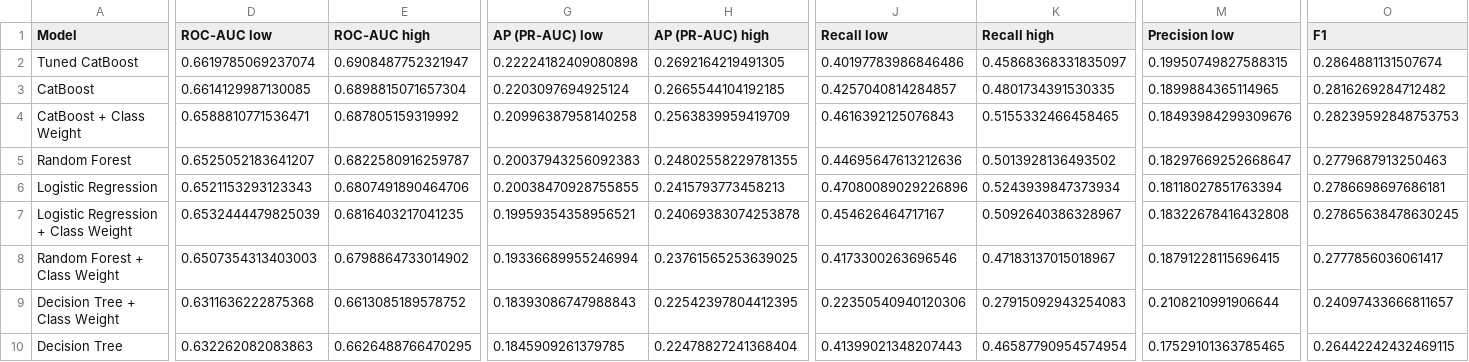
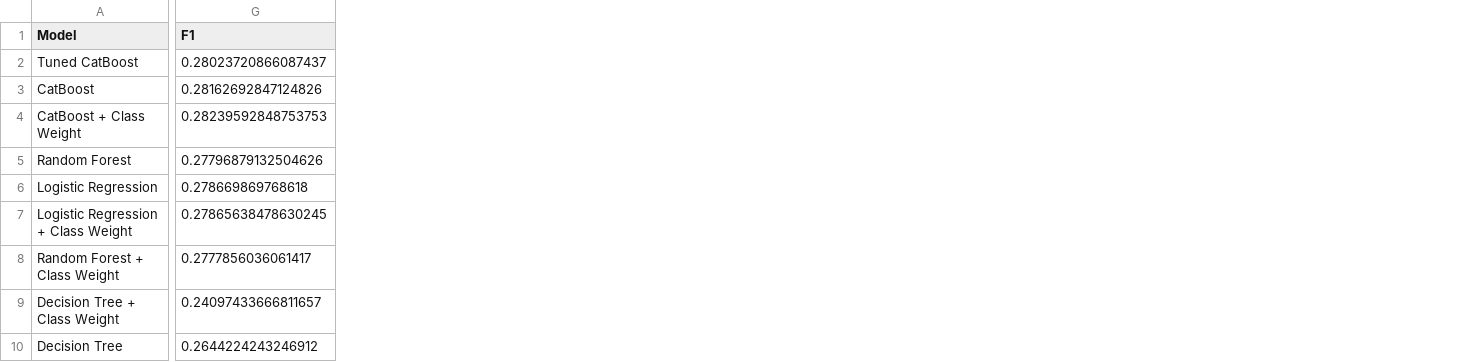
Before and after one commit to nnathuu/DS66B_group_13, a CSV file: outputs/evaluation/tables/03_model_comparison_test.csv, drawn as a sheet; only a part is shown, gaps mark what is left out; removed rows and columns are numbered as before the commit, all else as after; the diff covers the shown part only; the diff names each change by its address in the sheet, - before the commit and + after, or states it on an @@ line.

Commit message:
Update evaluation notebook and results

```diff
--- a/outputs/evaluation/tables/03_model_comparison_test.csv
+++ b/outputs/evaluation/tables/03_model_comparison_test.csv
-column D (ROC-AUC low), rows 2-10: 0.6619785069237074 | 0.6614129987130085 | 0.6588810771536471 | 0.6525052183641207 | 0.6521153293123343 | 0.6532444479825039 | 0.6507354313403003 | 0.6311636222875368 | 0.632262082083863
-column E (ROC-AUC high), rows 2-10: 0.6908487752321947 | 0.6898815071657304 | 0.687805159319992 | 0.6822580916259787 | 0.6807491890464706 | 0.6816403217041235 | 0.6798864733014902 | 0.6613085189578752 | 0.6626488766470295
-column G (AP (PR-AUC) low), rows 2-10: 0.22224182409080898 | 0.2203097694925124 | 0.20996387958140258 | 0.20037943256092383 | 0.20038470928755855 | 0.19959354358956521 | 0.19336689955246994 | 0.18393086747988843 | 0.1845909261379785
-column H (AP (PR-AUC) high), rows 2-10: 0.2692164219491305 | 0.2665544104192185 | 0.2563839959419709 | 0.24802558229781355 | 0.2415793773458213 | 0.24069383074253878 | 0.23761565253639025 | 0.22542397804412395 | 0.22478827241368404
-column J (Recall low), rows 2-10: 0.40197783986846486 | 0.4257040814284857 | 0.4616392125076843 | 0.44695647613212636 | 0.47080089029226896 | 0.454626464717167 | 0.4173300263696546 | 0.22350540940120306 | 0.41399021348207443
-column K (Recall high), rows 2-10: 0.45868368331835097 | 0.4801734391530335 | 0.5155332466458465 | 0.5013928136493502 | 0.5243939847373934 | 0.5092640386328967 | 0.47183137015018967 | 0.27915092943254083 | 0.46587790954574954
-column M (Precision low), rows 2-10: 0.19950749827588315 | 0.1899884365114965 | 0.18493984299309676 | 0.18297669252668647 | 0.18118027851763394 | 0.18322678416432808 | 0.18791228115696415 | 0.2108210991906644 | 0.17529101363785465
-G2 (F1): 0.2864881131507674
+G2 (F1): 0.28023720866087437
-G3 (F1): 0.2816269284712482
+G3 (F1): 0.28162692847124826
-G5 (F1): 0.2779687913250463
+G5 (F1): 0.27796879132504626
-G6 (F1): 0.2786698697686181
+G6 (F1): 0.278669869768618
-G10 (F1): 0.26442242432469115
+G10 (F1): 0.2644224243246912
```
Also changed, not shown: 9 added columns, 3 removed columns and 4 edited cells elsewhere in this file, outputs/evaluation/tables/02_naive_reference.csv, 16 other files.
